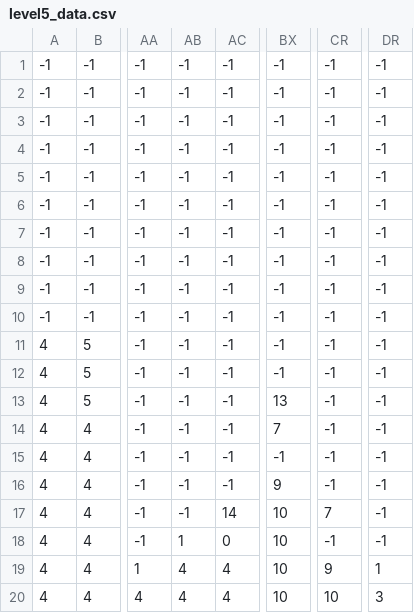
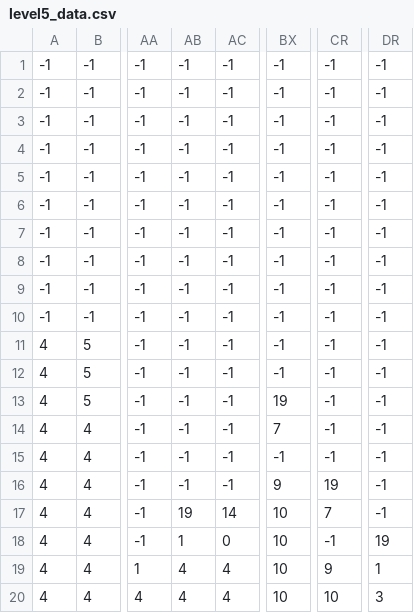
Before and after one commit to Marinagansi/game, a CSV file: level5_data.csv, drawn as a sheet; only a part is shown, gaps mark what is left out; the diff names each change by its address in the sheet, - before the commit and + after, or states it on an @@ line.

```diff
--- a/level5_data.csv
+++ b/level5_data.csv
-BX13: 13
+BX13: 19
-CR16: -1
+CR16: 19
-AB17: -1
+AB17: 19
-DR18: -1
+DR18: 19
```
Also changed, not shown: level1_data.csv, level2_data.csv, 4 other files.
